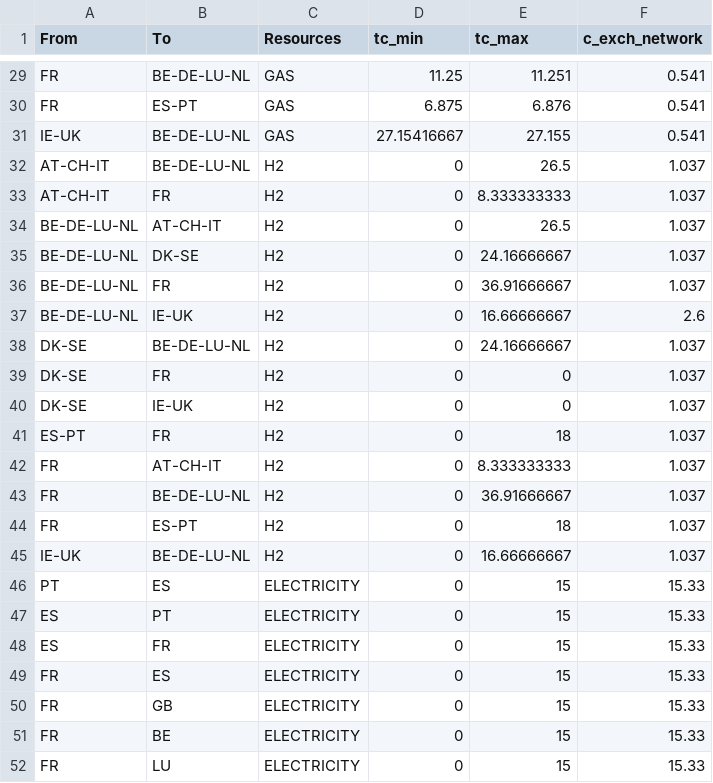
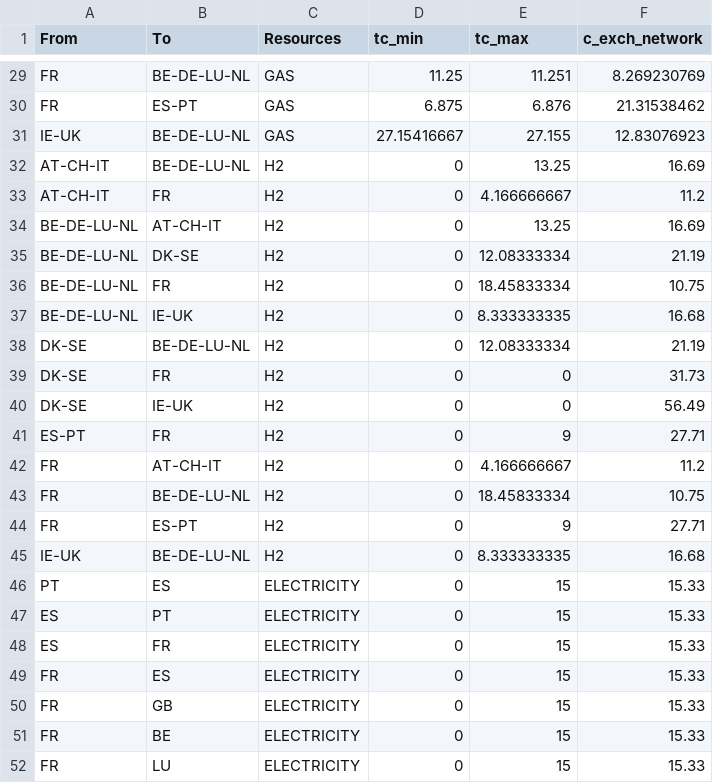
Before and after one commit to Julien-Jacquemin/EnergyScope_multi_cells, a CSV file: Data/2035/01_EXCH/Network_exchanges.csv, drawn as a sheet; only a part is shown, gaps mark what is left out; the diff covers the shown part only; the diff names each change by its address in the sheet, - before the commit and + after, or states it on an @@ line.

```diff
--- a/Data/2035/01_EXCH/Network_exchanges.csv
+++ b/Data/2035/01_EXCH/Network_exchanges.csv
-F29 (c_exch_network): 0.541
+F29 (c_exch_network): 8.269230769
-F30 (c_exch_network): 0.541
+F30 (c_exch_network): 21.31538462
-F31 (c_exch_network): 0.541
+F31 (c_exch_network): 12.83076923
-E32 (tc_max): 26.5
+E32 (tc_max): 13.25
-F32 (c_exch_network): 1.037
+F32 (c_exch_network): 16.69
-E33 (tc_max): 8.333333333
+E33 (tc_max): 4.166666667
-F33 (c_exch_network): 1.037
+F33 (c_exch_network): 11.2
-E34 (tc_max): 26.5
+E34 (tc_max): 13.25
-F34 (c_exch_network): 1.037
+F34 (c_exch_network): 16.69
-E35 (tc_max): 24.16666667
+E35 (tc_max): 12.08333334
-F35 (c_exch_network): 1.037
+F35 (c_exch_network): 21.19
-E36 (tc_max): 36.91666667
+E36 (tc_max): 18.45833334
-F36 (c_exch_network): 1.037
+F36 (c_exch_network): 10.75
-E37 (tc_max): 16.66666667
+E37 (tc_max): 8.333333335
-F37 (c_exch_network): 2.6
+F37 (c_exch_network): 16.68
-E38 (tc_max): 24.16666667
+E38 (tc_max): 12.08333334
-F38 (c_exch_network): 1.037
+F38 (c_exch_network): 21.19
-F39 (c_exch_network): 1.037
+F39 (c_exch_network): 31.73
-F40 (c_exch_network): 1.037
+F40 (c_exch_network): 56.49
-E41 (tc_max): 18
+E41 (tc_max): 9
-F41 (c_exch_network): 1.037
+F41 (c_exch_network): 27.71
-E42 (tc_max): 8.333333333
+E42 (tc_max): 4.166666667
-F42 (c_exch_network): 1.037
+F42 (c_exch_network): 11.2
-E43 (tc_max): 36.91666667
+E43 (tc_max): 18.45833334
-F43 (c_exch_network): 1.037
+F43 (c_exch_network): 10.75
-E44 (tc_max): 18
+E44 (tc_max): 9
-F44 (c_exch_network): 1.037
+F44 (c_exch_network): 27.71
-E45 (tc_max): 16.66666667
+E45 (tc_max): 8.333333335
-F45 (c_exch_network): 1.037
+F45 (c_exch_network): 16.68
```
Also changed, not shown: 27 edited cells elsewhere in this file.
